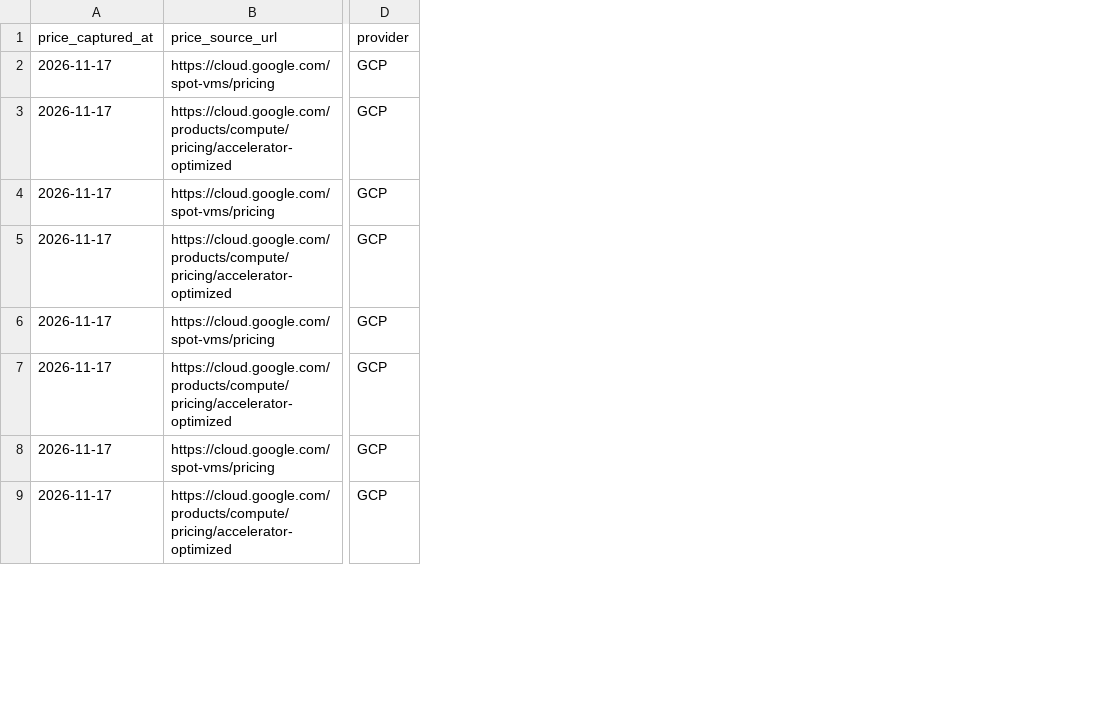
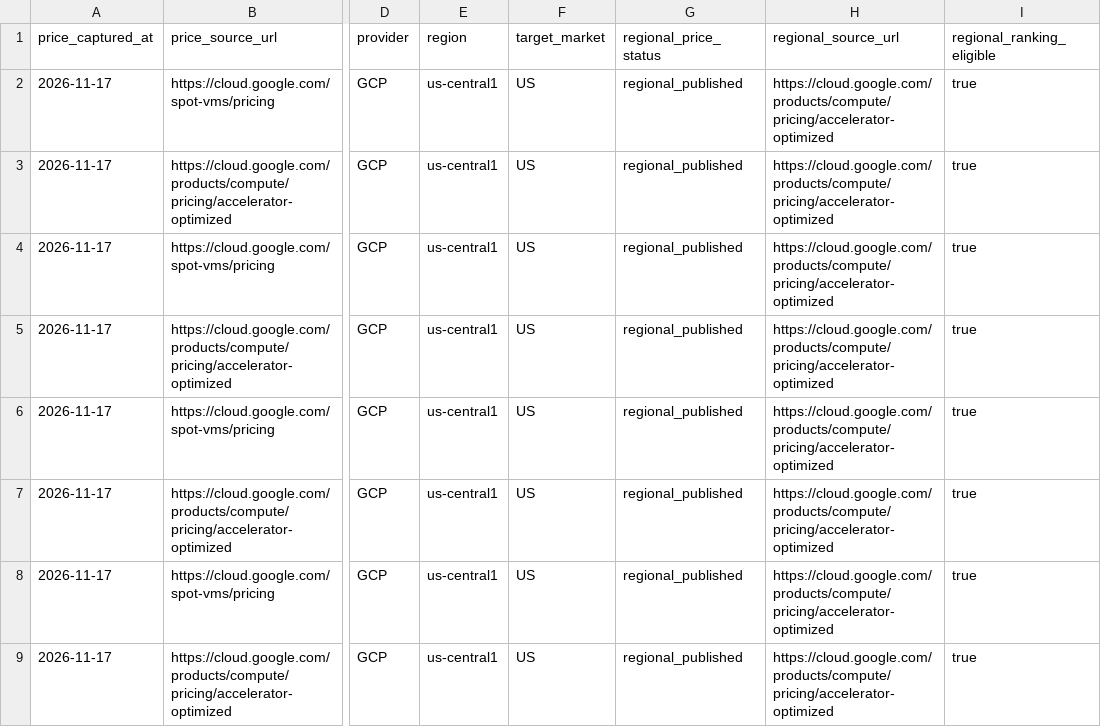
Before and after one commit to jemmie2025/gpu-inference-cost-benchmark, a CSV file: results/utilization-sensitivity.csv, drawn as a sheet; only a part is shown, gaps mark what is left out; the diff names each change by its address in the sheet, - before the commit and + after, or states it on an @@ line.

Commit message:
fix: address GPU cost model review and enforce regional pricing controls

```diff
--- a/results/utilization-sensitivity.csv
+++ b/results/utilization-sensitivity.csv
+column E (region), rows 2-9: all us-central1
+column F (target_market), rows 2-9: all US
+column G (regional_price_status), rows 2-9: all regional_published
+column H (regional_source_url), rows 2-9: all https://cloud.google.com/products/compute/pricing/accelerator-optimized
+column I (regional_ranking_eligible), rows 2-9: all true
```
Also changed, not shown: configs/providers/pricing.csv, results/model-compatibility.csv, 37 other files.
